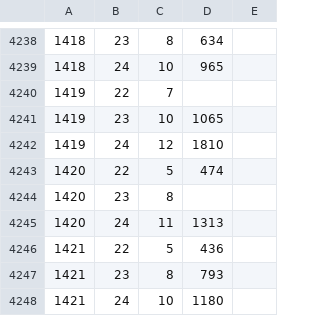
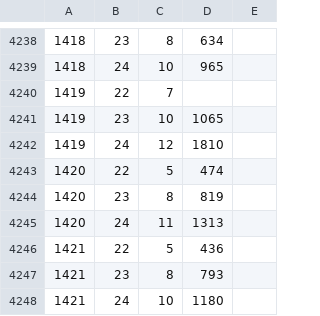
Before and after one commit to syota0304/IIDX_Viewer, a CSV file: 28/dp.csv, drawn as a sheet; only a part is shown, gaps mark what is left out.

```diff
--- a/28/dp.csv
+++ b/28/dp.csv
@@ -4243,3 +4243,3 @@
 1420,22,5,474,
-1420,23,8,,
+1420,23,8,819,
 1420,24,11,1313,
```
Also changed, not shown: 1 other file.
